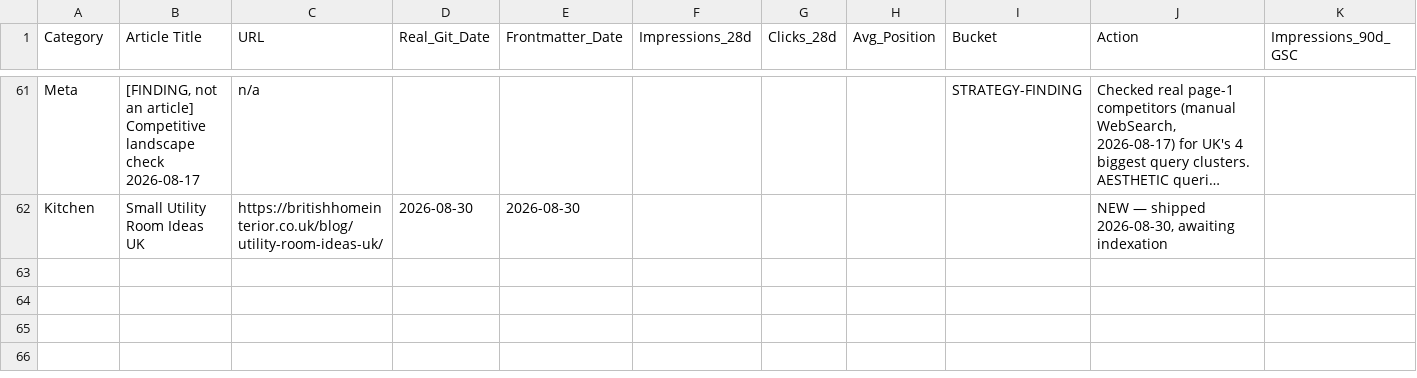
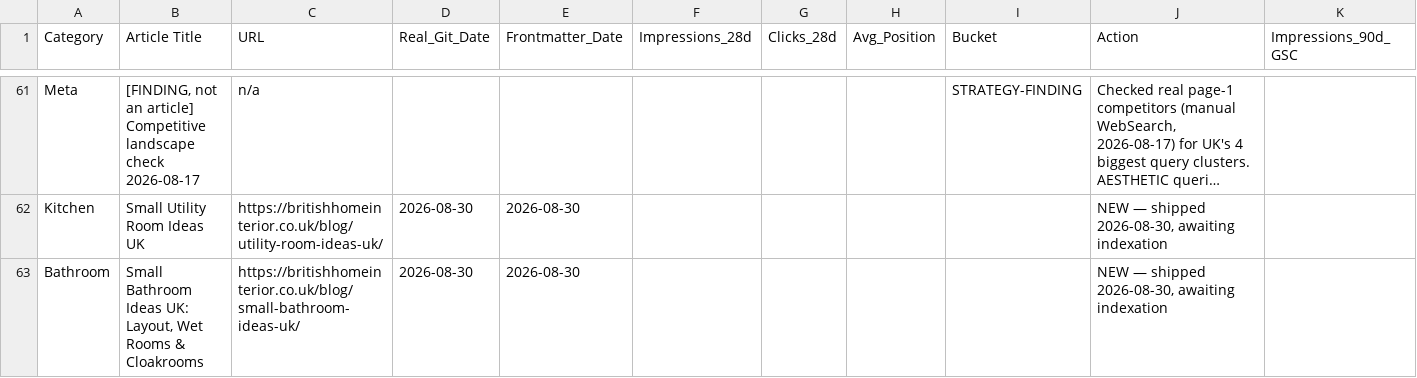
Before and after one commit to badreddineX/British-home.BLOG, a CSV file: docs/UK-blog-categories-articles.csv, drawn as a sheet; only a part is shown, gaps mark what is left out; long unchanged cells end in …; rows hold the shown columns only; the diff names each change by its address in the sheet, - before the commit and + after, or states it on an @@ line.

```diff
--- a/docs/UK-blog-categories-articles.csv
+++ b/docs/UK-blog-categories-articles.csv
+row 63: Bathroom | Small Bathroom Ideas UK: Layout, Wet Rooms & Cloakrooms | https://britishhomeinterior.co.uk/blog/small-bathroom-ideas-uk/ | 2026-08-30 | 2026-08-30 |  |  |  |  | NEW — shipped 2026-08-30, awaiting indexation
```
Also changed, not shown: 3 other files.
